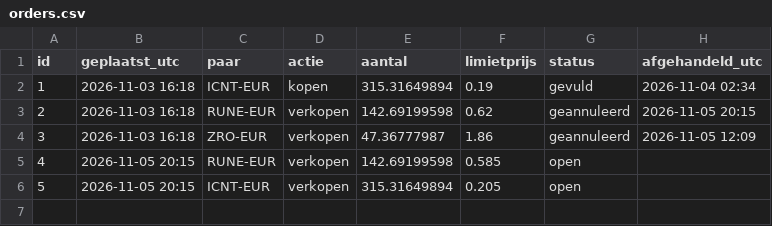
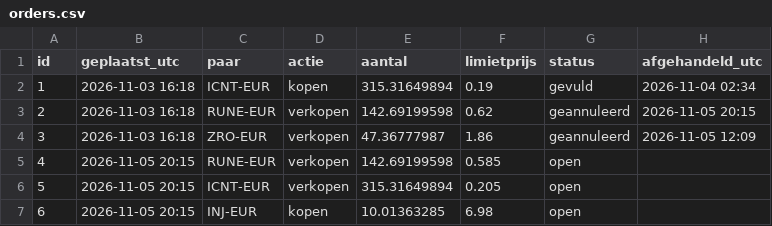
Before and after one commit to BoazAI/Solo-trading, a CSV file: orders.csv, drawn as a sheet; the diff names each change by its address in the sheet, - before the commit and + after, or states it on an @@ line.

Commit message:
order 6: limit kopen INJ-EUR 10.01363285 @ 6.98

```diff
--- a/orders.csv
+++ b/orders.csv
+row 7: 6 | 2026-11-05 20:15 | INJ-EUR | kopen | 10.01363285 | 6.98 | open
```
